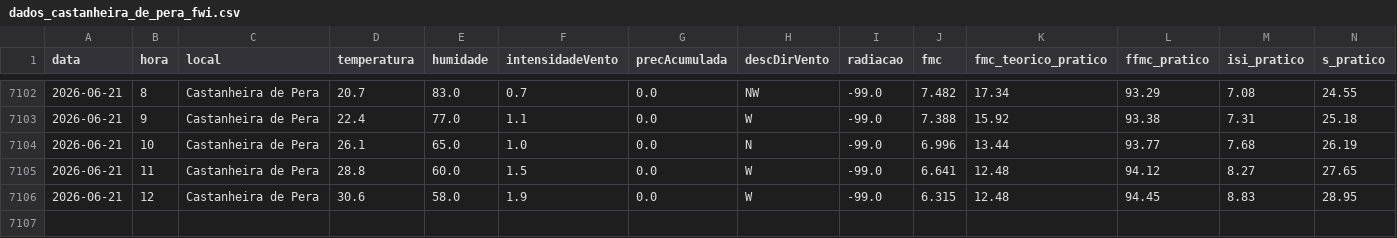
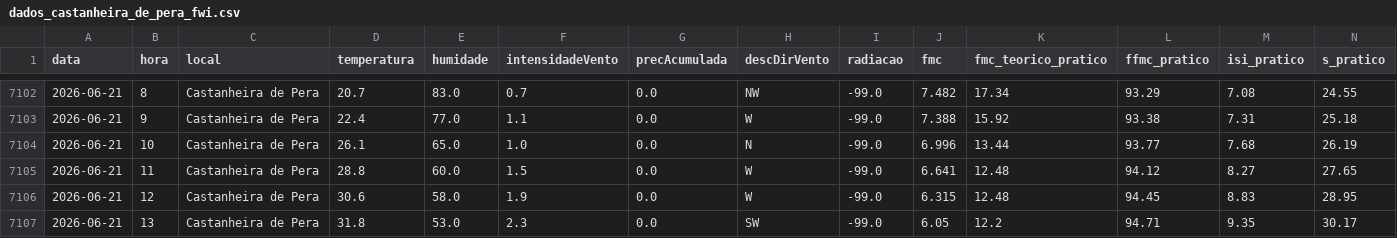
Before and after one commit to 23657/fwi-pipeline-ipt, a CSV file: dados_castanheira_de_pera_fwi.csv, drawn as a sheet; only a part is shown, gaps mark what is left out; rows hold the shown columns only; the diff names each change by its address in the sheet, - before the commit and + after, or states it on an @@ line.

```diff
--- a/dados_castanheira_de_pera_fwi.csv
+++ b/dados_castanheira_de_pera_fwi.csv
+row 7107: 2026-06-21 | 13 | Castanheira de Pera | 31.8 | 53.0 | 2.3 | 0.0 | SW | -99.0 | 6.05 | 12.2 | 94.71 | 9.35 | 30.17
```
Also changed, not shown: dados_macao_fwi.csv, dados_oleiros_fwi.csv, 1 other file.
